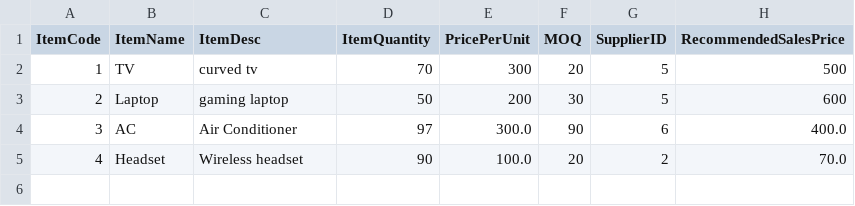
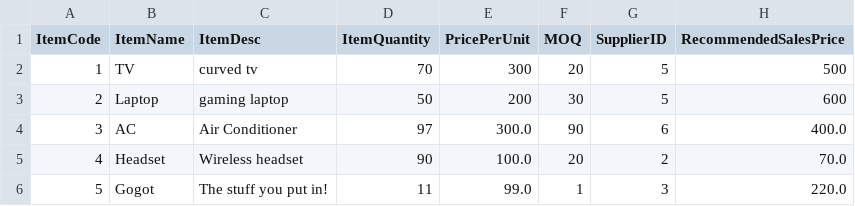
Before and after one commit to j0eTheRipper/jProcurmentSystem, a CSV file: src/files/Items.csv, drawn as a sheet; the diff names each change by its address in the sheet, - before the commit and + after, or states it on an @@ line.

```diff
--- a/src/files/Items.csv
+++ b/src/files/Items.csv
+row 6: 5 | Gogot | The stuff you put in! | 11 | 99.0 | 1 | 3 | 220.0
```
Also changed, not shown: 7 other files.
